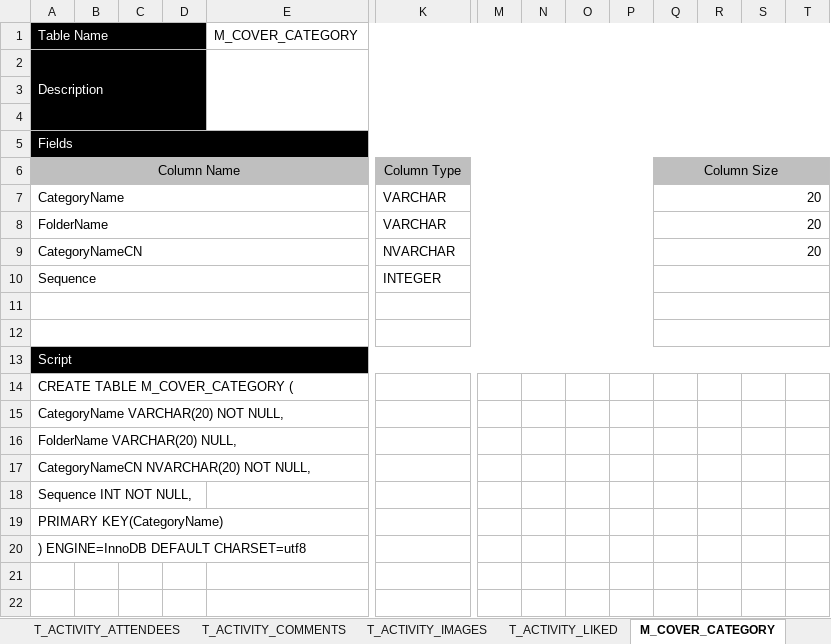
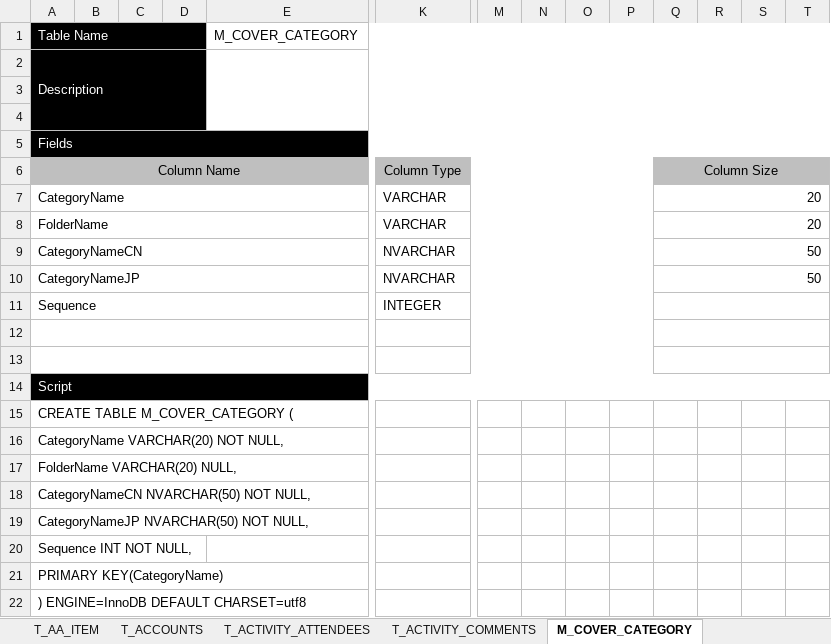
Before and after one commit to MichelleHSM/InboDoc, an Excel workbook: DB_Design.xlsx, sheet M_COVER_CATEGORY, drawn as a sheet; only a part is shown, gaps mark what is left out; values as stored, in another font and other column widths than the file's, no borders; addresses are those after the commit; rows hold the shown columns only; the diff names each change by its address in the sheet, - before the commit and + after, or states it on an @@ line.

```diff
--- a/DB_Design.xlsx (sheet M_COVER_CATEGORY)
+++ b/DB_Design.xlsx (sheet M_COVER_CATEGORY)
-Q9: 20
+Q9: 50
+row 10: CategoryNameJP |  |  |  |  | NVARCHAR |  |  |  |  | 50
-A18: CategoryNameCN NVARCHAR(20) NOT NULL,
+A18: CategoryNameCN NVARCHAR(50) NOT NULL,
+row 19: CategoryNameJP NVARCHAR(50) NOT NULL,
```
Also changed, not shown: sheet T_AA_BILL_ITEM, sheet T_AA_BILL, sheet T_AA_ITEM_ATTENDEE, sheet T_AA_ITEM, sheet T_NEW_JOINNER_MESSAGE, sheet Catalog, 4 more sheets, other sheet tabs.
